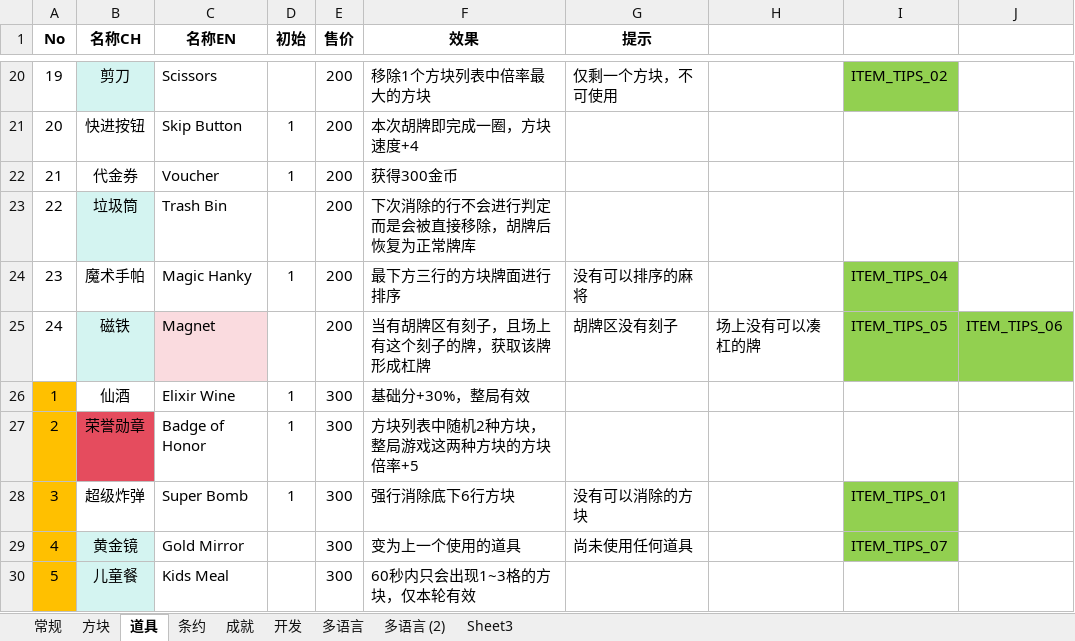
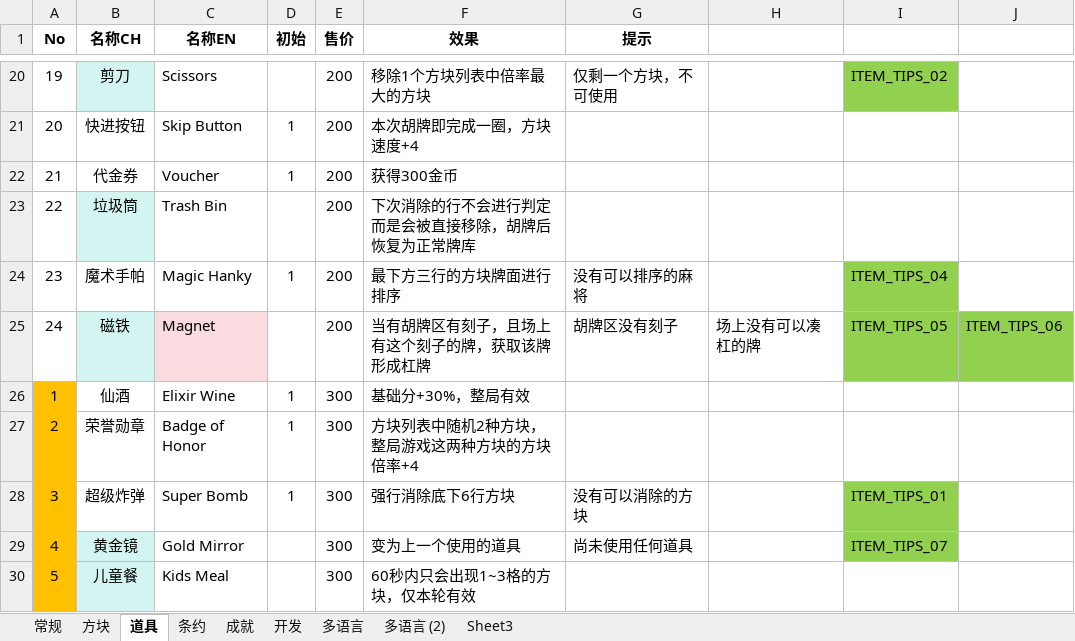
Before and after one commit to zxy199193/Mahtris-108, an Excel workbook: Mahtris 108/Assets/Document/Mahtris 108.xlsx, sheet 道具, drawn as a sheet; only a part is shown, gaps mark what is left out; values as stored, in another font and other column widths than the file's, no borders; the diff names each change by its address in the sheet, - before the commit and + after, or states it on an @@ line.

```diff
--- a/Mahtris 108/Assets/Document/Mahtris 108.xlsx (sheet 道具)
+++ b/Mahtris 108/Assets/Document/Mahtris 108.xlsx (sheet 道具)
-B27 fill: #E54C5E
+B27 fill: none
-F27 (效果): 方块列表中随机2种方块，整局游戏这两种方块的方块倍率+5
+F27 (效果): 方块列表中随机2种方块，整局游戏这两种方块的方块倍率+4
```
Also changed, not shown: sheet 开发, 4 other files.
